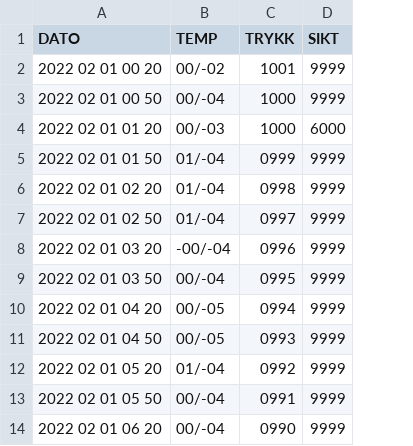
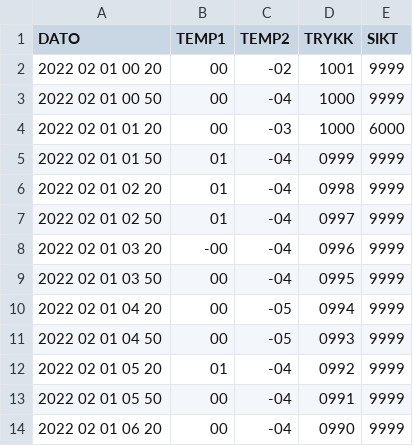
Before and after one commit to alexantg/PredictiveMaintenanceILS, a CSV file: WeatherData/weatherReport.csv, drawn as a sheet; only a part is shown; removed rows and columns are numbered as before the commit, all else as after; the diff names each change by its address in the sheet, - before the commit and + after, or states it on an @@ line.

Commit message:
Endret litt på overføring av metar til logg
Metar-dataene vil oppdateres med loggverdiene så lenge det finnes metar-data som loggen kan bruke. Mangler logikk som kan sjekke hvilke metar-filer som kan brukes hvis foregående metar-fil ikke har mer data å iterere gjennom.  Trenger også logikk som sørger for at datoene fra loggen og metar stemmer ca. overens

```diff
--- a/WeatherData/weatherReport.csv
+++ b/WeatherData/weatherReport.csv
-column B (TEMP), rows 2-14: 00/-02 | 00/-04 | 00/-03 | 01/-04 | 01/-04 | 01/-04 | -00/-04 | 00/-04 | 00/-05 | 00/-05 | 01/-04 | 00/-04 | 00/-04
+column B (TEMP1), rows 2-14: 00 | 00 | 00 | 01 | 01 | 01 | -00 | 00 | 00 | 00 | 01 | 00 | 00
+column C (TEMP2), rows 2-14: -02 | -04 | -03 | -04 | -04 | -04 | -04 | -04 | -05 | -05 | -04 | -04 | -04
```
Also changed, not shown: 2 other files.
